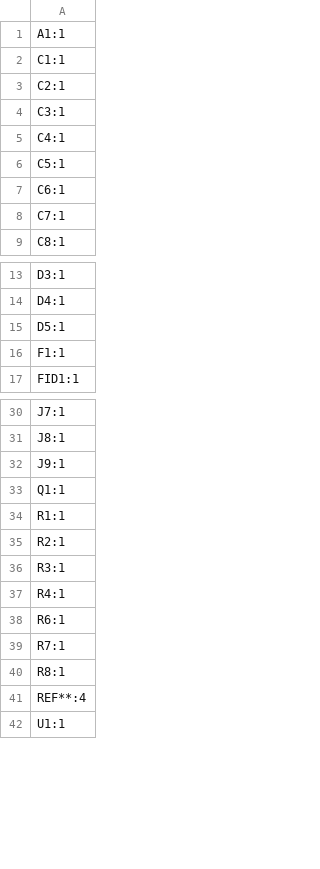
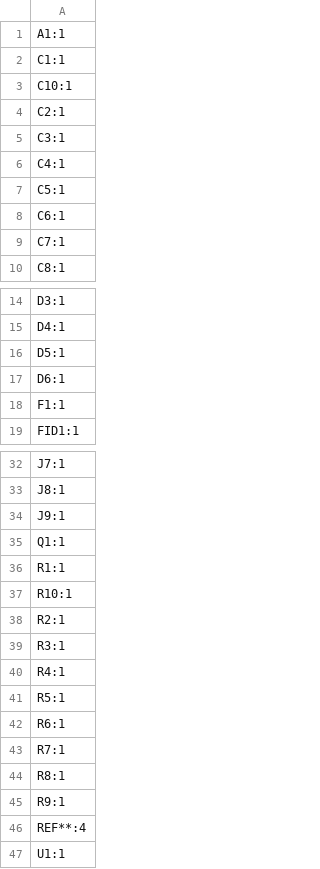
Before and after one commit to Foosa7/koi_8x8, a CSV file: hardware/motherboard/production/designators.csv, drawn as a sheet; only a part is shown, gaps mark what is left out.

```diff
--- a/hardware/motherboard/production/designators.csv
+++ b/hardware/motherboard/production/designators.csv
@@ -2,2 +2,3 @@
 C1:1
+C10:1
 C2:1
@@ -15,2 +16,3 @@ D4:1
 D5:1
+D6:1
 F1:1
@@ -34,2 +36,3 @@ Q1:1
 R1:1
+R10:1
 R2:1
@@ -37,2 +40,3 @@ R3:1
 R4:1
+R5:1
 R6:1
@@ -40,2 +44,3 @@ R7:1
 R8:1
+R9:1
 REF**:4
```
Also changed, not shown: hardware/daughterboard/production/designators.csv, hardware/daughterboard/production/positions.csv, 15 other files.
